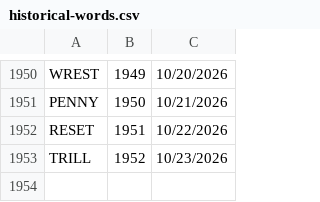
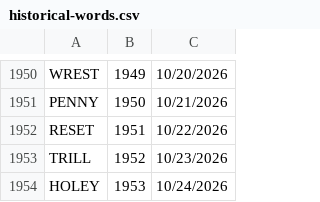
Before and after one commit to 8080Games/WordleMatch, a CSV file: wwwroot/historical-words.csv, drawn as a sheet; only a part is shown, gaps mark what is left out; the diff names each change by its address in the sheet, - before the commit and + after, or states it on an @@ line.

```diff
--- a/wwwroot/historical-words.csv
+++ b/wwwroot/historical-words.csv
+row 1954: HOLEY | 1953 | 10/24/2026
```
Also changed, not shown: wwwroot/historical_hints.csv, wwwroot/used-words.csv, 1 other file.
